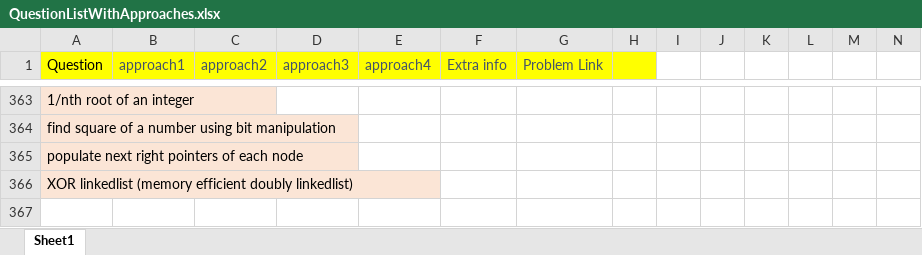
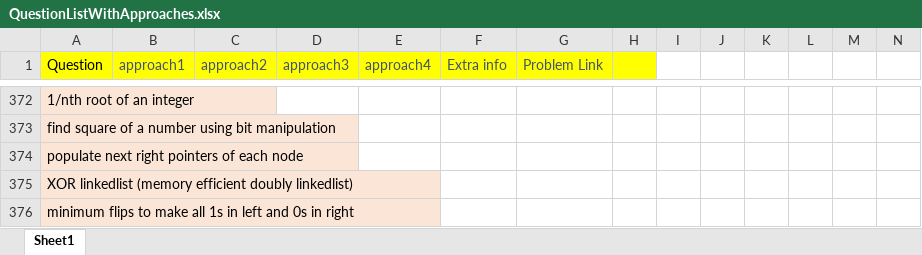
Before and after one commit to aksharkashyap/DSALGO, an Excel workbook: Applications/QuestionListWithApproaches.xlsx, sheet Sheet1, drawn as a sheet; only a part is shown, gaps mark what is left out; values as stored, in another font and other column widths than the file's, no borders; rows hold the shown columns only; the diff covers the shown part only; the diff names each change by its address in the sheet, - before the commit and + after, or states it on an @@ line.

```diff
--- a/Applications/QuestionListWithApproaches.xlsx (sheet Sheet1)
+++ b/Applications/QuestionListWithApproaches.xlsx (sheet Sheet1)
+row 376: minimum flips to make all 1s in left and 0s in right
```
Also changed, not shown: 13 added rows, 4 removed rows, 8 edited cells and cell formats elsewhere in this sheet, 4 other files.
